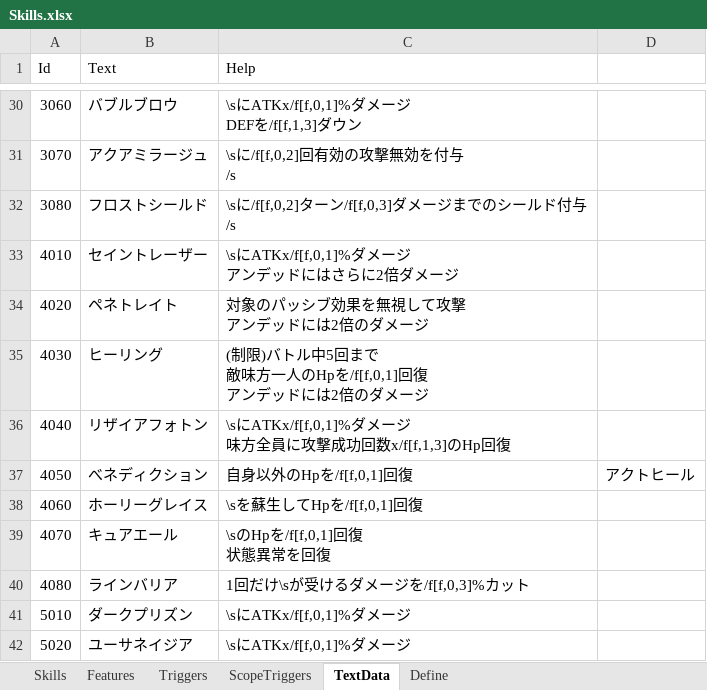
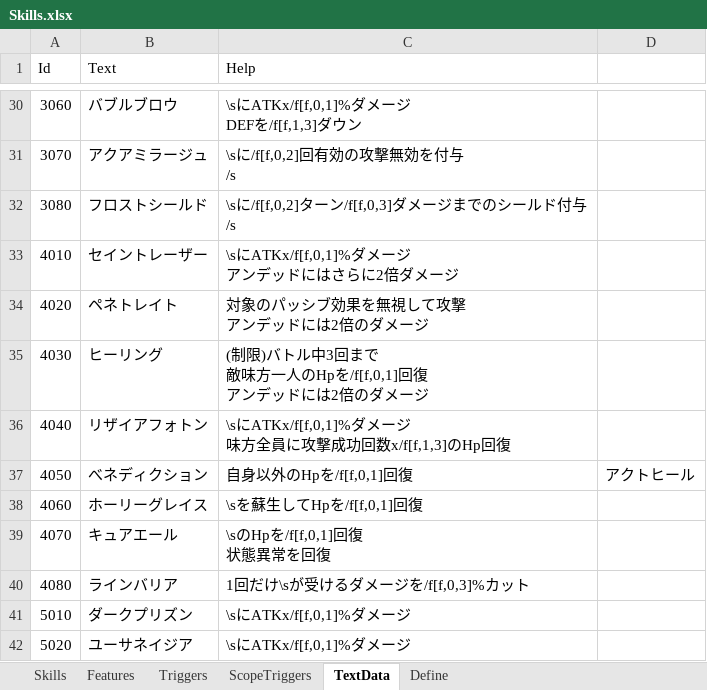
Before and after one commit to seedsclaft/hibikakeut, an Excel workbook: Assets/Data/Skills.xlsx, sheet TextData, drawn as a sheet; only a part is shown, gaps mark what is left out; values as stored, in another font and other column widths than the file's, no borders; the diff names each change by its address in the sheet, - before the commit and + after, or states it on an @@ line.

```diff
--- a/Assets/Data/Skills.xlsx (sheet TextData)
+++ b/Assets/Data/Skills.xlsx (sheet TextData)
-C35 (Help): …バトル中5回まで…
+C35 (Help): …バトル中3回まで…
```
Also changed, not shown: sheet Define, sheet Features, sheet Triggers, Assets/Data/Dungeon0010.xlsx, Assets/Data/Dungeon0042.xlsx, 40 other files.
